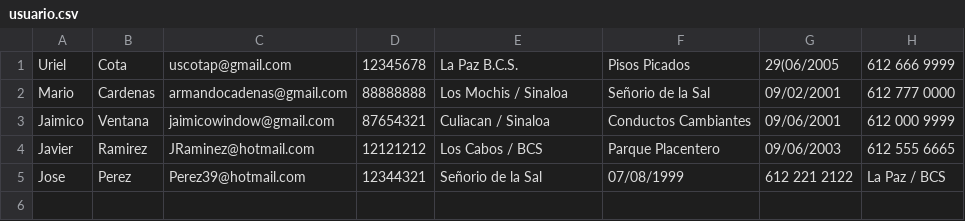
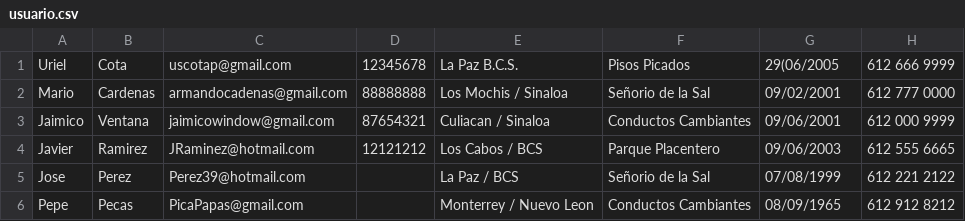
Before and after one commit to ucota24/programacion2026, a CSV file: src/files/usuario.csv, drawn as a sheet.

```diff
--- a/src/files/usuario.csv
+++ b/src/files/usuario.csv
@@ -4,2 +4,3 @@ Jaimico,Ventana,jaimicowindow@gmail.com,87654321,Culiacan / Sinaloa,Conductos Ca
 Javier,Ramirez,JRaminez@hotmail.com,12121212,Los Cabos / BCS,Parque Placentero,09/06/2003,612 555 6665
-Jose,Perez,Perez39@hotmail.com,12344321,Señorio de la Sal,07/08/1999,612 221 2122,La Paz / BCS
+Jose,Perez,Perez39@hotmail.com,,La Paz / BCS,Señorio de la Sal,07/08/1999,612 221 2122
+Pepe,Pecas,PicaPapas@gmail.com,,Monterrey / Nuevo Leon,Conductos Cambiantes,08/09/1965,612 912 8212
```
Also changed, not shown: 4 other files.
